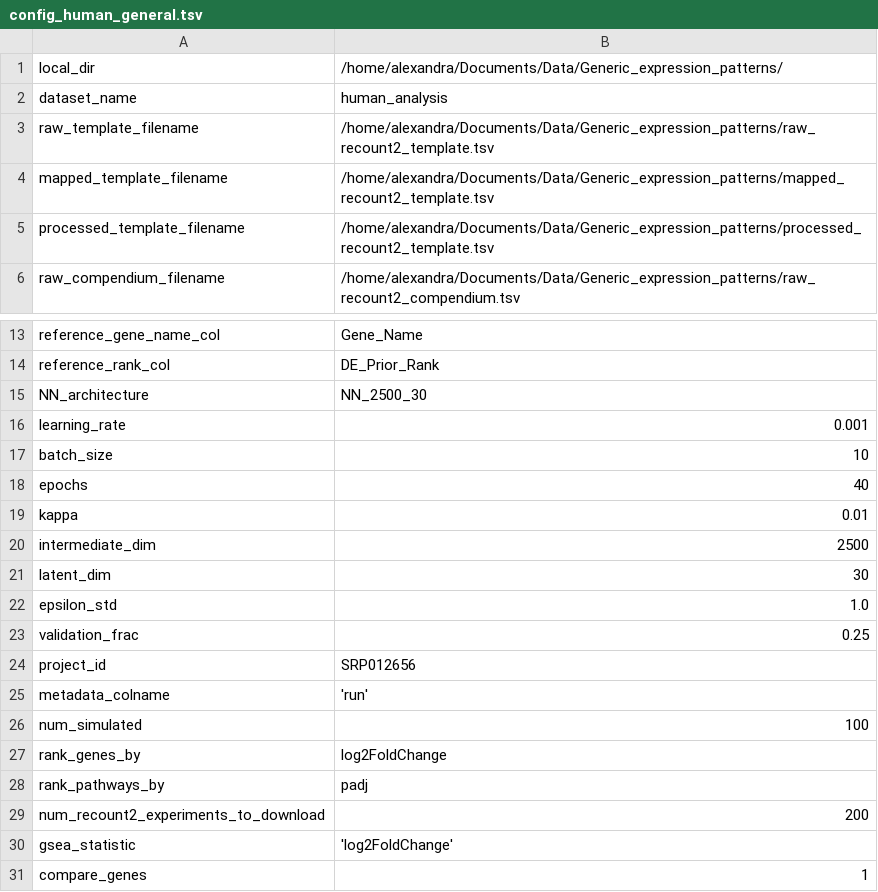
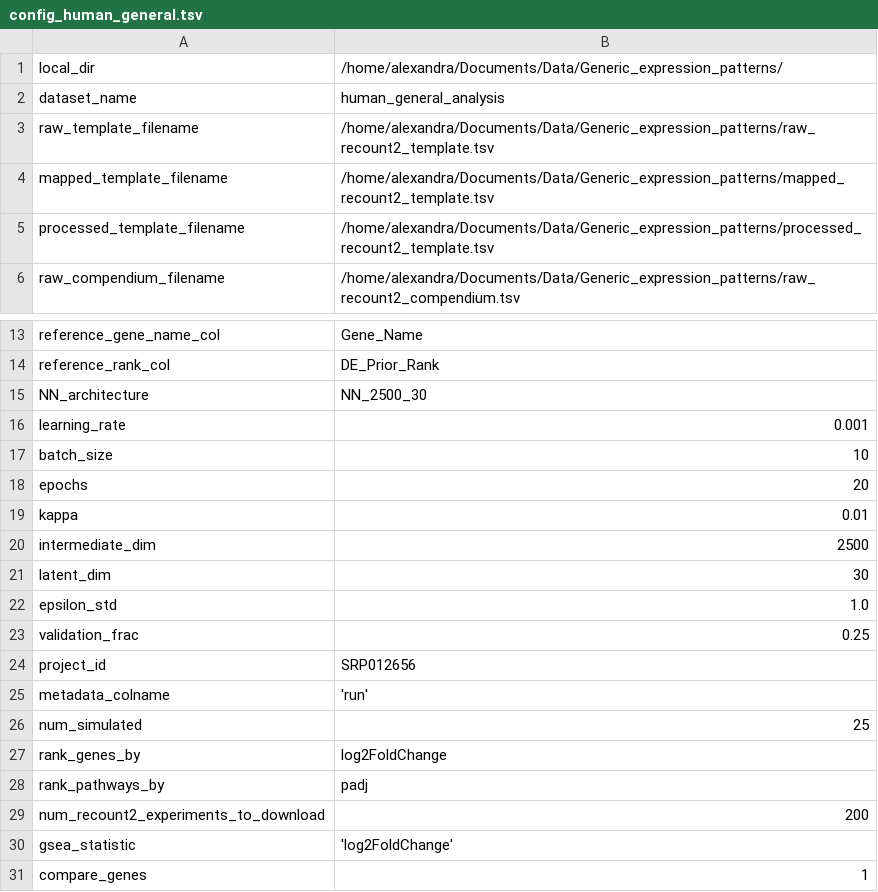
Before and after one commit to greenelab/generic-expression-patterns, a TSV file: configs/config_human_general.tsv, drawn as a sheet; only a part is shown, gaps mark what is left out.

Commit message:
update config file to rerun analysis

```diff
--- a/configs/config_human_general.tsv
+++ b/configs/config_human_general.tsv
@@ -1,3 +1,3 @@
 local_dir	"/home/alexandra/Documents/Data/Generic_expression_patterns/"
-dataset_name	"human_analysis"
+dataset_name	"human_general_analysis"
 raw_template_filename	"/home/alexandra/Documents/Data/Generic_expression_patterns/raw_recount2_template.tsv"
@@ -17,3 +17,3 @@ learning_rate	0.001
 batch_size	10
-epochs	40
+epochs	20
 kappa	0.01
@@ -25,3 +25,3 @@ project_id	"SRP012656"
 metadata_colname	'run'
-num_simulated	100
+num_simulated	25
 rank_genes_by	"log2FoldChange"
```
